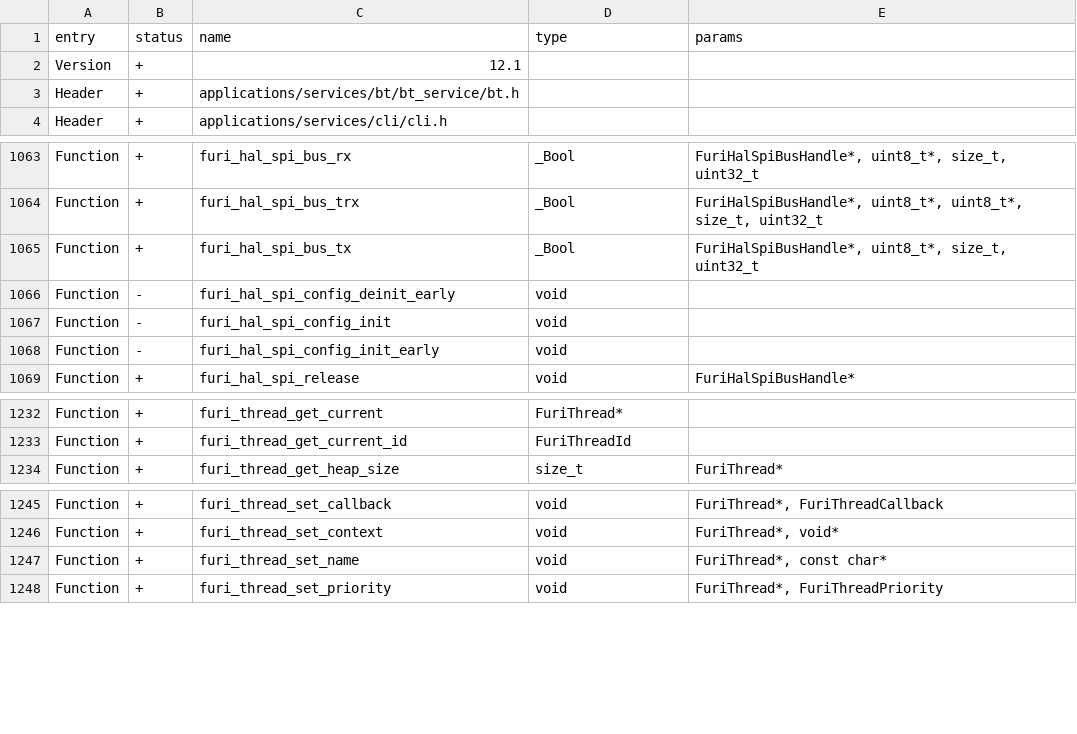
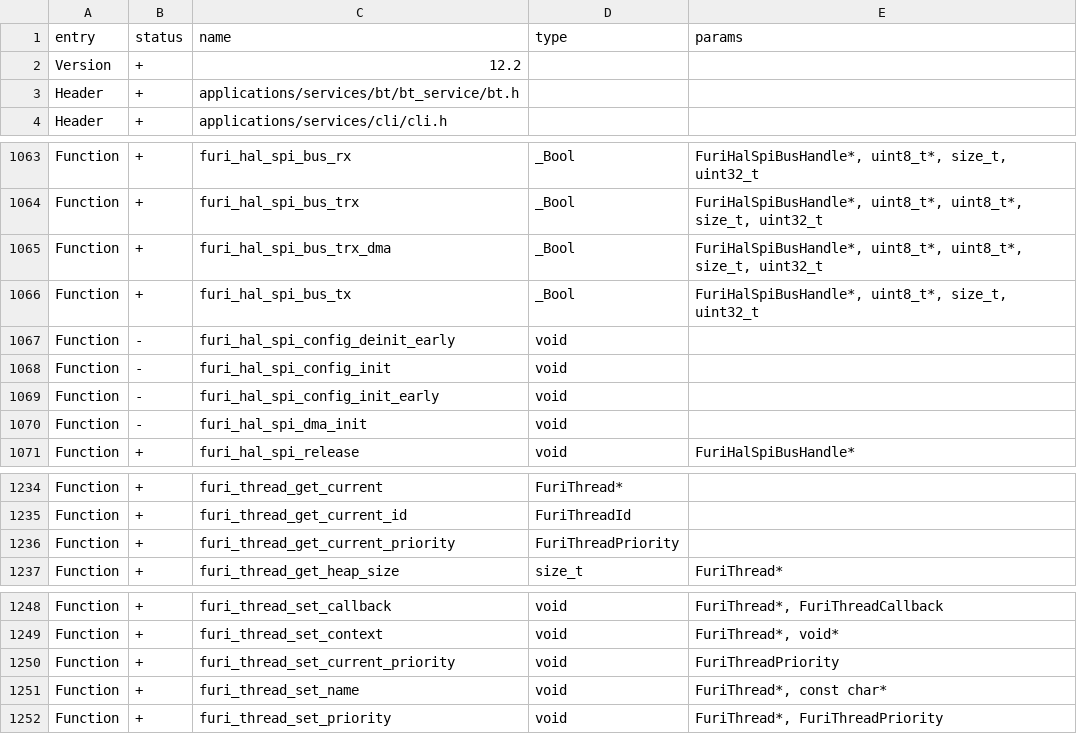
Before and after one commit to Gustav-png/Moon-Firmware, a CSV file: firmware/targets/f18/api_symbols.csv, drawn as a sheet; only a part is shown, gaps mark what is left out.

Commit message:
[FL-2435] SD over SPI improvements (#2204)
* get rid of BSP layer
* sector_cache: init in any case
* new sd-spi driver: init
* Delete stm32_adafruit_sd.c.old
* Delete spi_sd_hal.c.old
* Storage: faster api lock primitive
* Threads: priority control
* Flags: correct error code
* Spi: dma mode
* SD-card: use DMA for big blocks of SPI data
* Fix wrong SD_TOKEN_START_DATA_MULTIPLE_BLOCK_WRITE value
* do not memset cache if it is NULL
* remove top-level timeouts
* sd hal: disable debug
* Furi HAL: DMA
* Furi HAL RFID: use furi_hal_dma
* Furi HAL DMA: tests
* Furi HAL DMA: docs
* rollback "Furi HAL RFID: use furi_hal_dma"
* 4 channels taken from DMA manager for core HAL.
* Furi HAL DMA: live fast, die young
* RPC tests: increase message buffer
* SPI HAL: use second DMA instance
* sd hal: new CID getter
* SPI hal: use non-DMA version if kernel is not running
* IR hal: generalize DMA definition
* storage: add CID data to sd info
* RFID hal: generalize DMA definition
* SUBGHZ hal: generalize DMA definition. Core hal moved to DMA2.
* Storage: small optimizations, removal of extra mutex
* Storage: redundant macro
* SD hal: more timeouts
* SPI hal: DMA init
* Target: make furi_hal_spi_dma_init symbol private
* Update F18 api symbols

Co-authored-by: Aleksandr Kutuzov <alleteam@gmail.com>

```diff
--- a/firmware/targets/f18/api_symbols.csv
+++ b/firmware/targets/f18/api_symbols.csv
@@ -1,3 +1,3 @@
 entry,status,name,type,params
-Version,+,12.1,,
+Version,+,12.2,,
 Header,+,applications/services/bt/bt_service/bt.h,,
@@ -1064,2 +1064,3 @@ Function,+,furi_hal_spi_bus_rx,_Bool,"FuriHalSpiBusHandle*, uint8_t*, size_t, ui
 Function,+,furi_hal_spi_bus_trx,_Bool,"FuriHalSpiBusHandle*, uint8_t*, uint8_t*, size_t, uint32_t"
+Function,+,furi_hal_spi_bus_trx_dma,_Bool,"FuriHalSpiBusHandle*, uint8_t*, uint8_t*, size_t, uint32_t"
 Function,+,furi_hal_spi_bus_tx,_Bool,"FuriHalSpiBusHandle*, uint8_t*, size_t, uint32_t"
@@ -1068,2 +1069,3 @@ Function,-,furi_hal_spi_config_init,void,
 Function,-,furi_hal_spi_config_init_early,void,
+Function,-,furi_hal_spi_dma_init,void,
 Function,+,furi_hal_spi_release,void,FuriHalSpiBusHandle*
@@ -1233,2 +1235,3 @@ Function,+,furi_thread_get_current,FuriThread*,
 Function,+,furi_thread_get_current_id,FuriThreadId,
+Function,+,furi_thread_get_current_priority,FuriThreadPriority,
 Function,+,furi_thread_get_heap_size,size_t,FuriThread*
@@ -1246,2 +1249,3 @@ Function,+,furi_thread_set_callback,void,"FuriThread*, FuriThreadCallback"
 Function,+,furi_thread_set_context,void,"FuriThread*, void*"
+Function,+,furi_thread_set_current_priority,void,FuriThreadPriority
 Function,+,furi_thread_set_name,void,"FuriThread*, const char*"
```
Also changed, not shown: firmware/targets/f7/api_symbols.csv, 29 other files.
